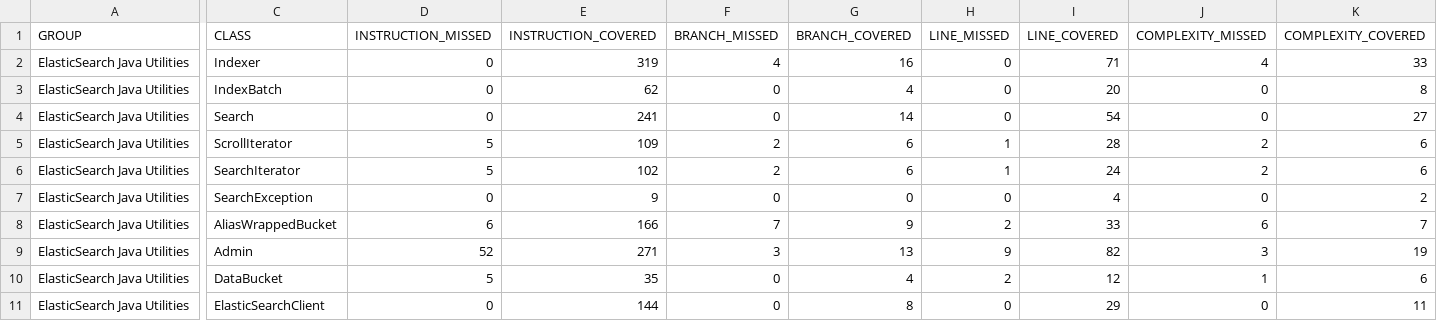
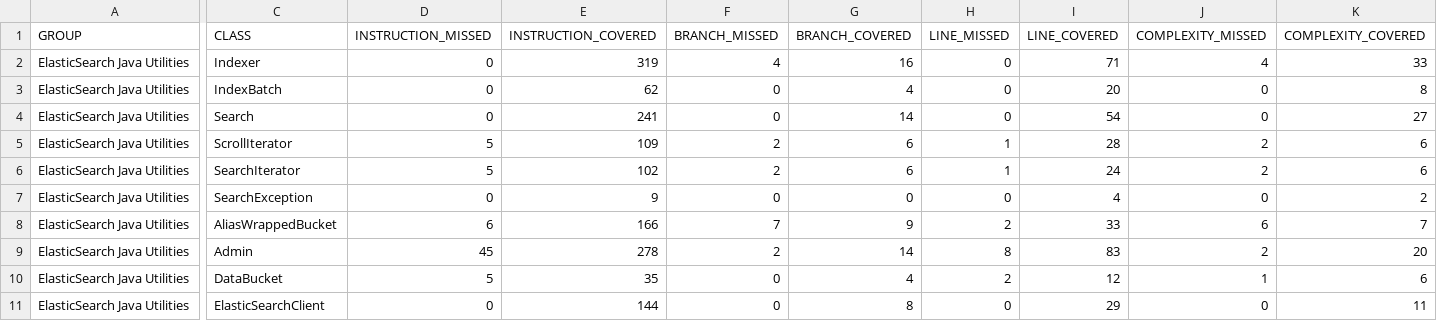
Before and after one commit to zzmzzmgithub/esutils, a CSV file: etc/code-coverage/jacoco-ut/jacoco.csv, drawn as a sheet; only a part is shown, gaps mark what is left out; the diff names each change by its address in the sheet, - before the commit and + after, or states it on an @@ line.

Commit message:
Code coverage update

```diff
--- a/etc/code-coverage/jacoco-ut/jacoco.csv
+++ b/etc/code-coverage/jacoco-ut/jacoco.csv
-D9 (INSTRUCTION_MISSED): 52
+D9 (INSTRUCTION_MISSED): 45
-E9 (INSTRUCTION_COVERED): 271
+E9 (INSTRUCTION_COVERED): 278
-F9 (BRANCH_MISSED): 3
+F9 (BRANCH_MISSED): 2
-G9 (BRANCH_COVERED): 13
+G9 (BRANCH_COVERED): 14
-H9 (LINE_MISSED): 9
+H9 (LINE_MISSED): 8
-I9 (LINE_COVERED): 82
+I9 (LINE_COVERED): 83
-J9 (COMPLEXITY_MISSED): 3
+J9 (COMPLEXITY_MISSED): 2
-K9 (COMPLEXITY_COVERED): 19
+K9 (COMPLEXITY_COVERED): 20
```
Also changed, not shown: 7 other files.
